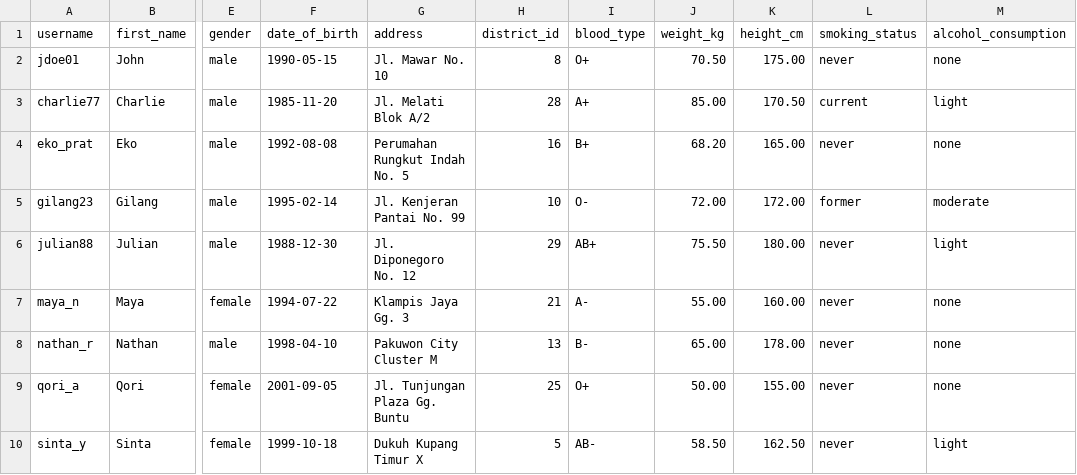
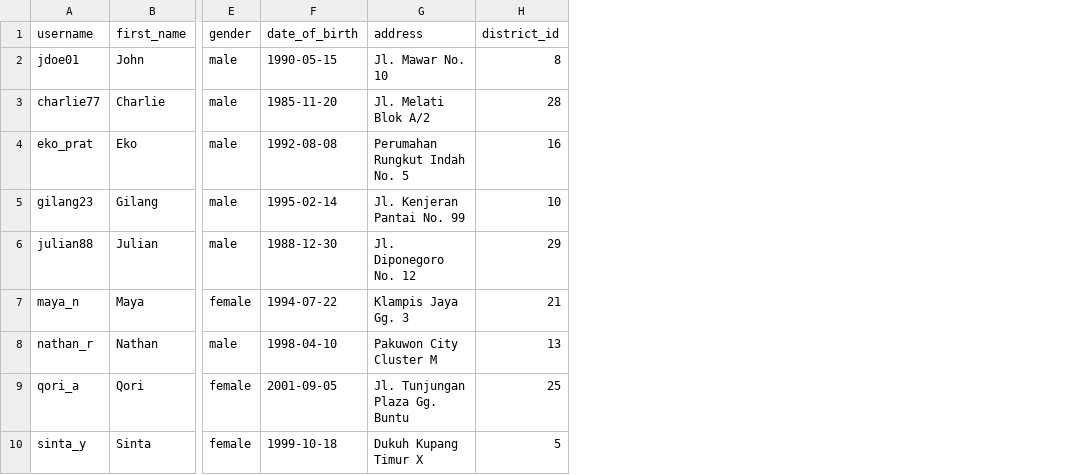
Before and after one commit to JustinXRG/VitaGuard, a CSV file: project/database/seeders/values/members.csv, drawn as a sheet; only a part is shown, gaps mark what is left out; the diff names each change by its address in the sheet, - before the commit and + after, or states it on an @@ line.

```diff
--- a/project/database/seeders/values/members.csv
+++ b/project/database/seeders/values/members.csv
-column I (blood_type), rows 2-10: O+ | A+ | B+ | O- | AB+ | A- | B- | O+ | AB-
-column J (weight_kg), rows 2-10: 70.50 | 85.00 | 68.20 | 72.00 | 75.50 | 55.00 | 65.00 | 50.00 | 58.50
-column K (height_cm), rows 2-10: 175.00 | 170.50 | 165.00 | 172.00 | 180.00 | 160.00 | 178.00 | 155.00 | 162.50
-column L (smoking_status), rows 2-10: never | current | never | former | never | never | never | never | never
-column M (alcohol_consumption), rows 2-10: none | light | none | moderate | light | none | none | none | light
```
Also changed, not shown: project/database/seeders/values/articles.csv, 9 other files.
